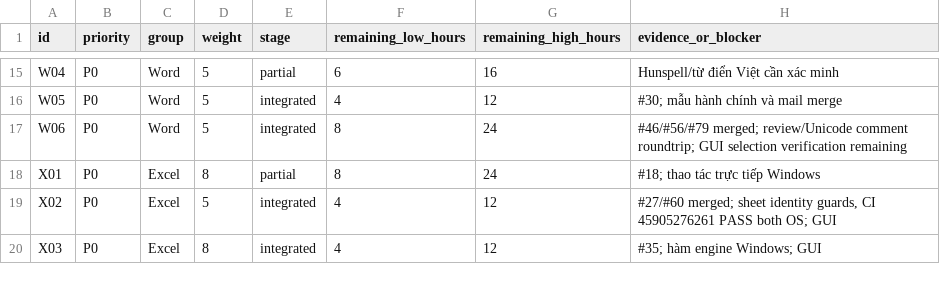
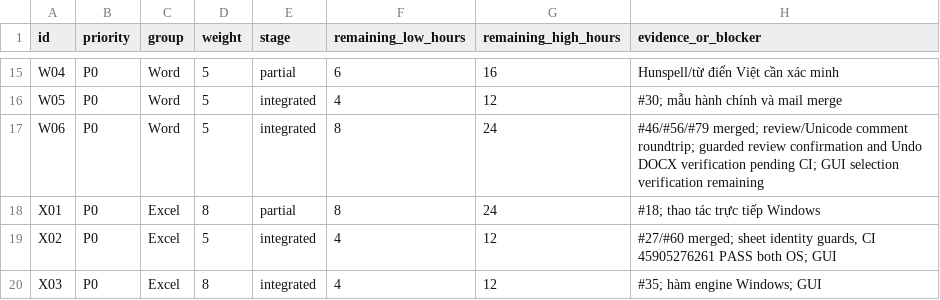
Before and after one commit to dungmao2023-art/DUngoff, a CSV file: docs/RELEASE_PROGRESS.csv, drawn as a sheet; only a part is shown, gaps mark what is left out.

Commit message:
docs: record W06 regression without stage change

```diff
--- a/docs/RELEASE_PROGRESS.csv
+++ b/docs/RELEASE_PROGRESS.csv
@@ -16,3 +16,3 @@ id,priority,group,weight,stage,remaining_low_hours,remaining_high_hours,evidence
 "W05","P0","Word","5","integrated","4","12","#30; mẫu hành chính và mail merge"
-"W06","P0","Word","5","integrated","8","24","#46/#56/#79 merged; review/Unicode comment roundtrip; GUI selection verification remaining"
+"W06","P0","Word","5","integrated","8","24","#46/#56/#79 merged; review/Unicode comment roundtrip; guarded review confirmation and Undo DOCX verification pending CI; GUI selection verification remaining"
 "X01","P0","Excel","8","partial","8","24","#18; thao tác trực tiếp Windows"
```
